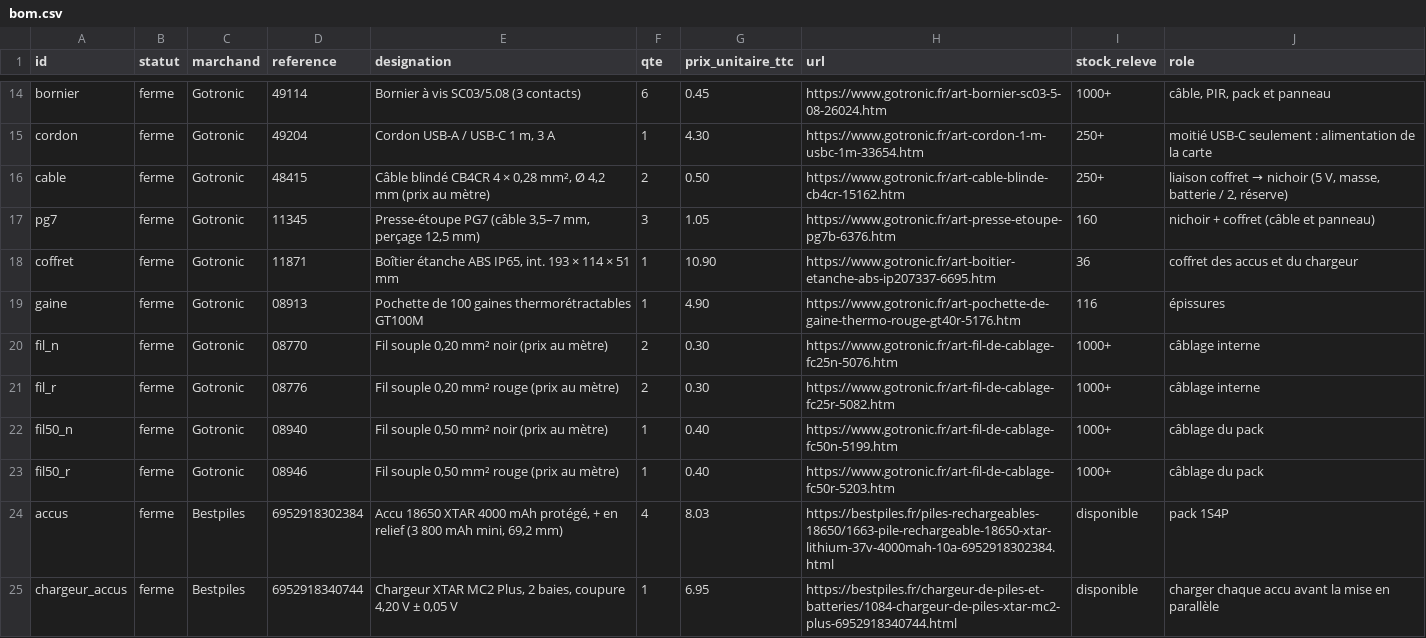
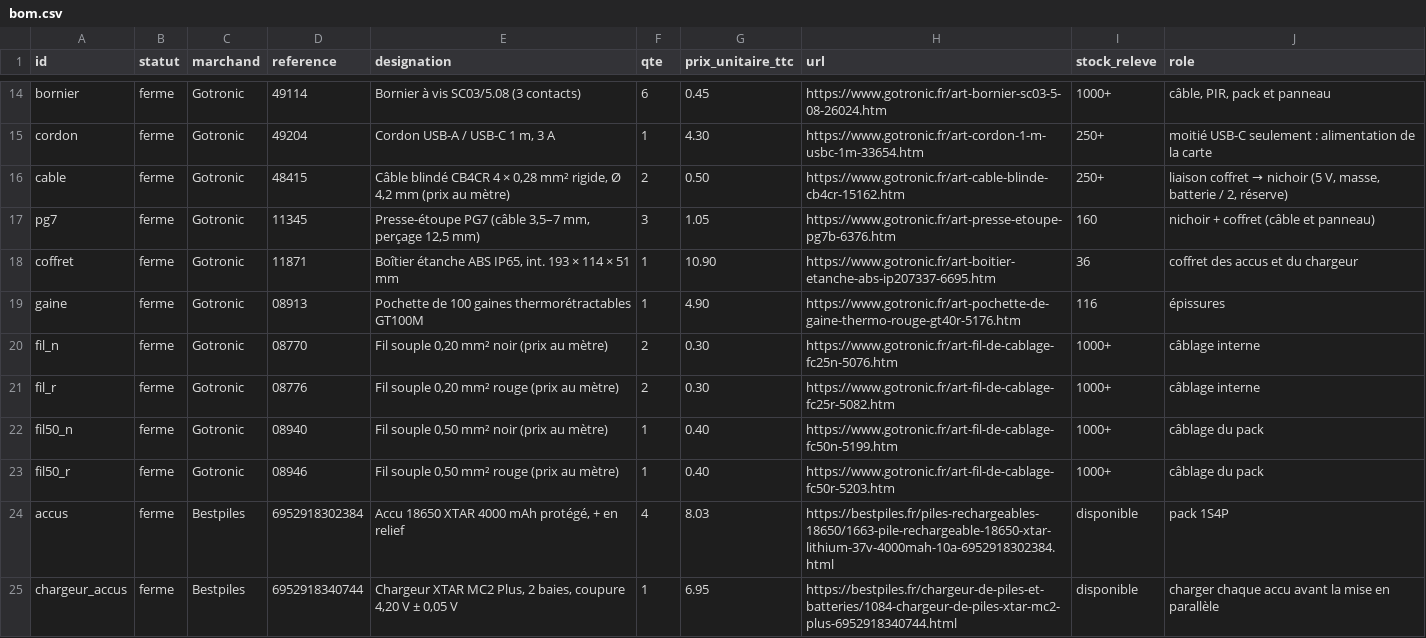
Before and after one commit to boidinaudition-code/Nichoir-Video-Solaire, a CSV file: docs/bom.csv, drawn as a sheet; only a part is shown, gaps mark what is left out.

```diff
--- a/docs/bom.csv
+++ b/docs/bom.csv
@@ -15,3 +15,3 @@ bornier;ferme;Gotronic;49114;Bornier à vis SC03/5.08 (3 contacts);6;0.45;https:
 cordon;ferme;Gotronic;49204;Cordon USB-A / USB-C 1 m, 3 A;1;4.30;https://www.gotronic.fr/art-cordon-1-m-usbc-1m-33654.htm;250+;moitié USB-C seulement : alimentation de la carte
-cable;ferme;Gotronic;48415;Câble blindé CB4CR 4 × 0,28 mm², Ø 4,2 mm (prix au mètre);2;0.50;https://www.gotronic.fr/art-cable-blinde-cb4cr-15162.htm;250+;liaison coffret → nichoir (5 V, masse, batterie / 2, réserve)
+cable;ferme;Gotronic;48415;Câble blindé CB4CR 4 × 0,28 mm² rigide, Ø 4,2 mm (prix au mètre);2;0.50;https://www.gotronic.fr/art-cable-blinde-cb4cr-15162.htm;250+;liaison coffret → nichoir (5 V, masse, batterie / 2, réserve)
 pg7;ferme;Gotronic;11345;Presse-étoupe PG7 (câble 3,5–7 mm, perçage 12,5 mm);3;1.05;https://www.gotronic.fr/art-presse-etoupe-pg7b-6376.htm;160;nichoir + coffret (câble et panneau)
@@ -23,3 +23,3 @@ fil50_n;ferme;Gotronic;08940;Fil souple 0,50 mm² noir (prix au mètre);1;0.40;h
 fil50_r;ferme;Gotronic;08946;Fil souple 0,50 mm² rouge (prix au mètre);1;0.40;https://www.gotronic.fr/art-fil-de-cablage-fc50r-5203.htm;1000+;câblage du pack
-accus;ferme;Bestpiles;6952918302384;Accu 18650 XTAR 4000 mAh protégé, + en relief (3 800 mAh mini, 69,2 mm);4;8.03;https://bestpiles.fr/piles-rechargeables-18650/1663-pile-rechargeable-18650-xtar-lithium-37v-4000mah-10a-6952918302384.html;disponible;pack 1S4P
+accus;ferme;Bestpiles;6952918302384;Accu 18650 XTAR 4000 mAh protégé, + en relief;4;8.03;https://bestpiles.fr/piles-rechargeables-18650/1663-pile-rechargeable-18650-xtar-lithium-37v-4000mah-10a-6952918302384.html;disponible;pack 1S4P
 chargeur_accus;ferme;Bestpiles;6952918340744;Chargeur XTAR MC2 Plus, 2 baies, coupure 4,20 V ± 0,05 V;1;6.95;https://bestpiles.fr/chargeur-de-piles-et-batteries/1084-chargeur-de-piles-xtar-mc2-plus-6952918340744.html;disponible;charger chaque accu avant la mise en parallèle
```
Also changed, not shown: 7 other files.
